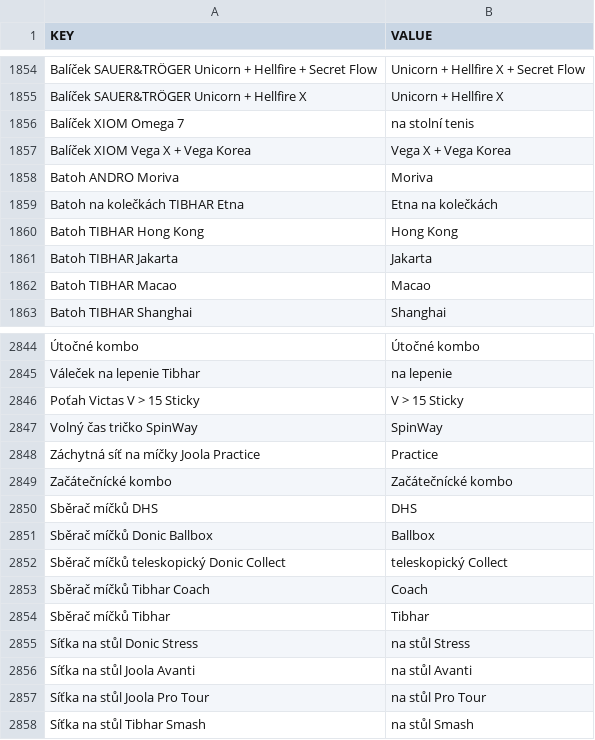
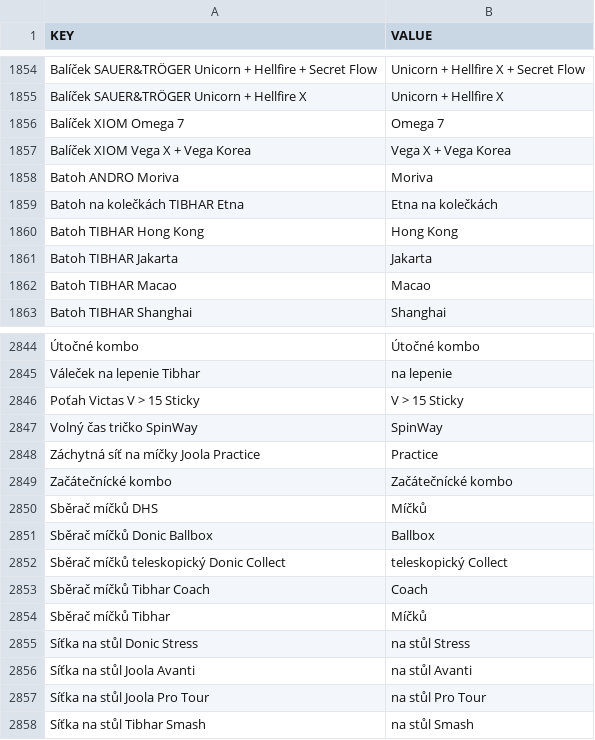
Before and after one commit to DannyJPN/PingPongEshopScraping, a CSV file: desaka_unifier/Memory/ProductModelMemory_CS.csv, drawn as a sheet; only a part is shown, gaps mark what is left out.

```diff
--- a/desaka_unifier/Memory/ProductModelMemory_CS.csv
+++ b/desaka_unifier/Memory/ProductModelMemory_CS.csv
@@ -1855,3 +1855,3 @@
 "Balíček SAUER&TRÖGER Unicorn + Hellfire X","Unicorn + Hellfire X"
-"Balíček XIOM Omega 7","na stolní tenis"
+"Balíček XIOM Omega 7","Omega 7"
 "Balíček XIOM Vega X + Vega Korea","Vega X + Vega Korea"
@@ -2849,3 +2849,3 @@
 "Začátečnícké kombo","Začátečnícké kombo"
-"Sběrač míčků DHS","DHS"
+"Sběrač míčků DHS","Míčků"
 "Sběrač míčků Donic Ballbox","Ballbox"
@@ -2853,3 +2853,3 @@
 "Sběrač míčků Tibhar Coach","Coach"
-"Sběrač míčků Tibhar","Tibhar"
+"Sběrač míčků Tibhar","Míčků"
 "Síťka na stůl Donic Stress","na stůl Stress"
```
